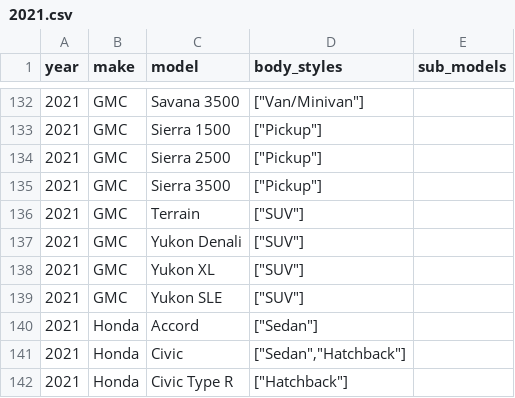
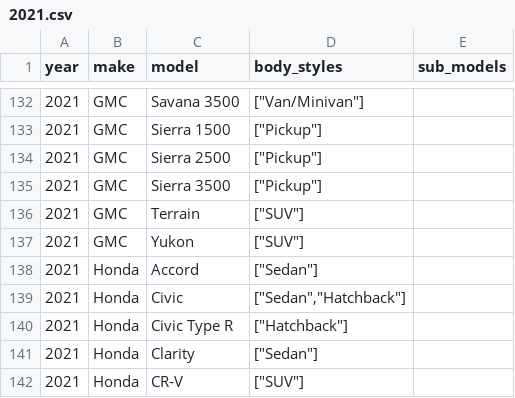
Before and after one commit to romangrinev/us-car-models-data, a CSV file: 2021.csv, drawn as a sheet; only a part is shown, gaps mark what is left out; the shorter side is filled out with more unchanged rows.

Commit message:
fif

```diff
--- a/2021.csv
+++ b/2021.csv
@@ -136,5 +136,3 @@ year,make,model,body_styles,sub_models
 2021,GMC,Terrain,"[""SUV""]"
-2021,GMC,Yukon Denali,"[""SUV""]"
-2021,GMC,Yukon XL,"[""SUV""]"
-2021,GMC,Yukon SLE,"[""SUV""]"
+2021,GMC,Yukon,"[""SUV""]"
 2021,Honda,Accord,"[""Sedan""]"
```
